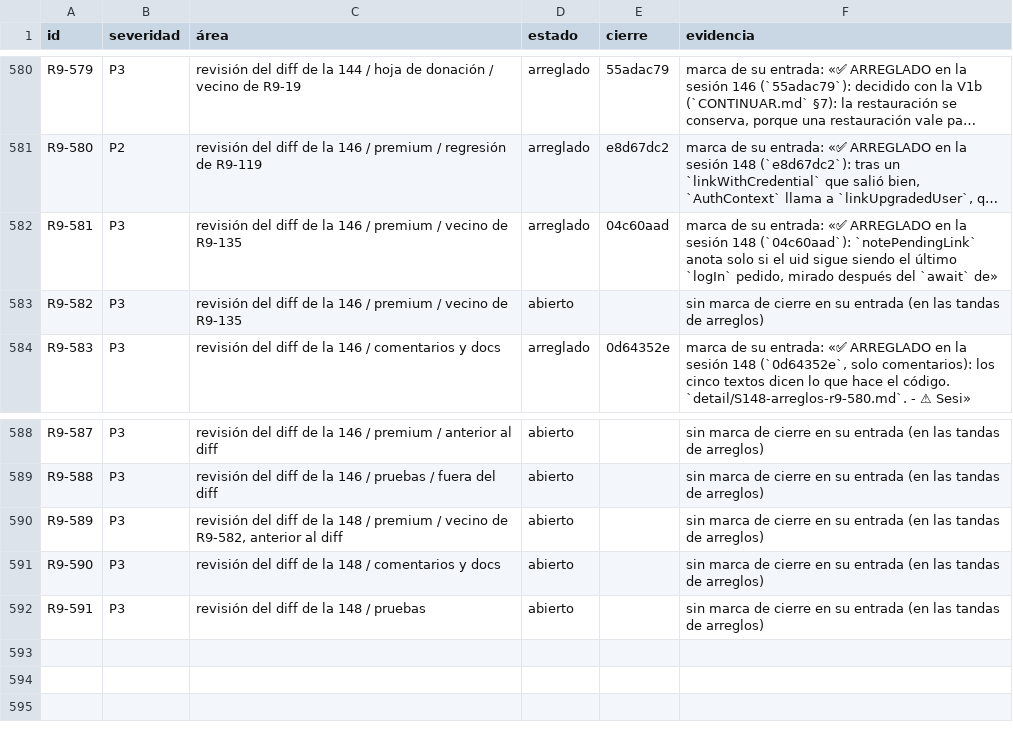
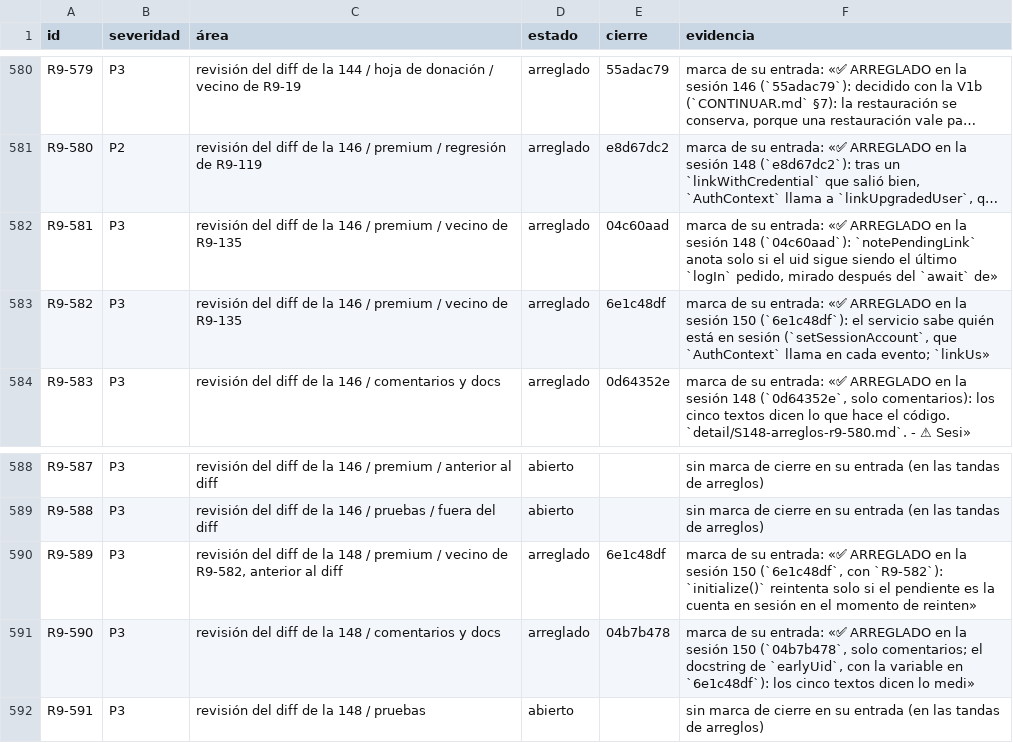
Before and after one commit to VictorVidal7/EternalStoneBibleAppV4, a TSV file: DOCS/REVIEW_2026-09/ESTADO.tsv, drawn as a sheet; only a part is shown, gaps mark what is left out; long unchanged cells end in …; the diff names each change by its address in the sheet, - before the commit and + after, or states it on an @@ line.

```diff
--- a/DOCS/REVIEW_2026-09/ESTADO.tsv
+++ b/DOCS/REVIEW_2026-09/ESTADO.tsv
-D583 (estado): abierto
+D583 (estado): arreglado
-E583 (cierre): (empty)
+E583 (cierre): 6e1c48df
-F583 (evidencia): sin marca de cierre en su entrada (en las tandas de arreglos)
+F583 (evidencia): marca de su entrada: «✅ ARREGLADO en la sesión 150 (`6e1c48df`): el servicio sabe quién está en sesión (`setSessionAccount`, que `AuthContext` llama en cada evento; `linkUs»
-D590:D591 (estado): abierto
+D590:D591 (estado): arreglado
-E590 (cierre): (empty)
+E590 (cierre): 6e1c48df
-F590 (evidencia): sin marca de cierre en su entrada (en las tandas de arreglos)
+F590 (evidencia): marca de su entrada: «✅ ARREGLADO en la sesión 150 (`6e1c48df`, con `R9-582`): `initialize()` reintenta solo si el pendiente es la cuenta en sesión en el momento de reinten»
-E591 (cierre): (empty)
+E591 (cierre): 04b7b478
-F591 (evidencia): sin marca de cierre en su entrada (en las tandas de arreglos)
+F591 (evidencia): marca de su entrada: «✅ ARREGLADO en la sesión 150 (`04b7b478`, solo comentarios; el docstring de `earlyUid`, con la variable en `6e1c48df`): los cinco textos dicen lo medi»
```
Also changed, not shown: 5 other files.
